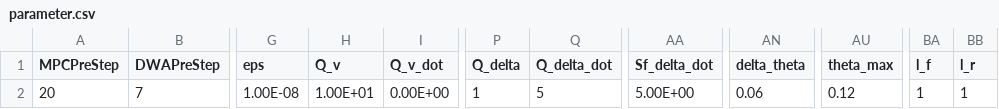
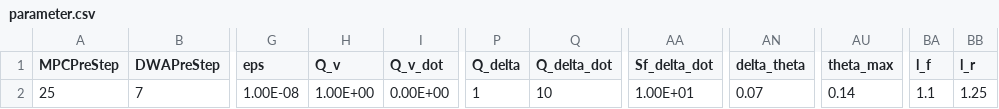
Before and after one commit to YusukeOi97/VehicleControlSim, a CSV file: Common/Prm_Setting/parameter.csv, drawn as a sheet; only a part is shown, gaps mark what is left out; the diff names each change by its address in the sheet, - before the commit and + after, or states it on an @@ line.

```diff
--- a/Common/Prm_Setting/parameter.csv
+++ b/Common/Prm_Setting/parameter.csv
-A2 (MPCPreStep): 20
+A2 (MPCPreStep): 25
-H2 (Q_v): 1.00E+01
+H2 (Q_v): 1.00E+00
-Q2 (Q_delta_dot): 5
+Q2 (Q_delta_dot): 10
-AA2 (Sf_delta_dot): 5.00E+00
+AA2 (Sf_delta_dot): 1.00E+01
-AN2 (delta_theta): 0.06
+AN2 (delta_theta): 0.07
-AU2 (theta_max): 0.12
+AU2 (theta_max): 0.14
-BA2 (l_f): 1
+BA2 (l_f): 1.1
-BB2 (l_r): 1
+BB2 (l_r): 1.25
```
Also changed, not shown: 8 other files.
